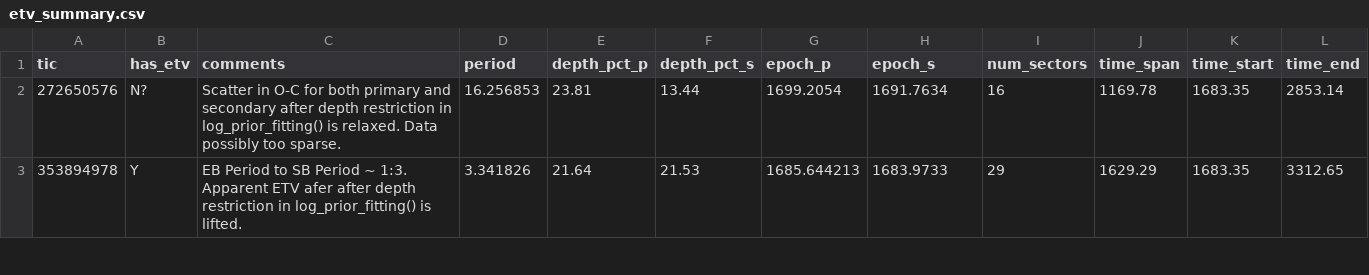
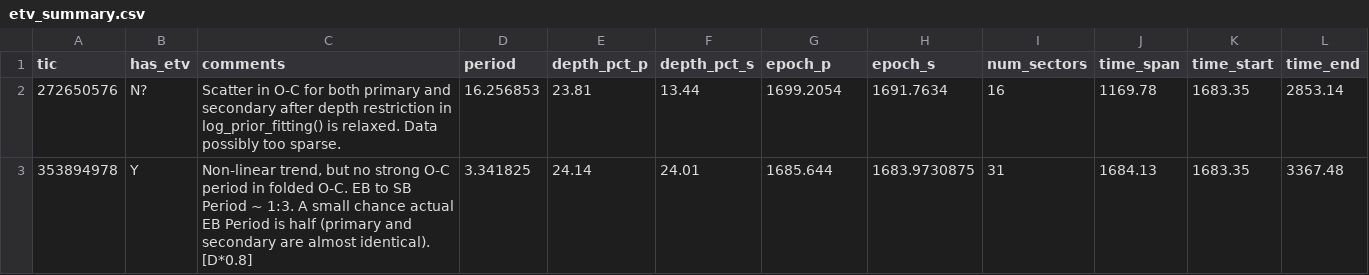
Before and after one commit to orionlee/PH_TESS_I_LightCurveViewer, a CSV file: eb_with_diff_sb_period/etv/etv_summary.csv, drawn as a sheet; only a part is shown; the diff covers the shown part only.

Commit message:
ETV update for top 5 candidates: no noticeable change after excluding ingress/egress from  model - TIC 353894978, 30034081, 15445380, 290035575, 167304040

```diff
--- a/eb_with_diff_sb_period/etv/etv_summary.csv
+++ b/eb_with_diff_sb_period/etv/etv_summary.csv
@@ -2,2 +2,2 @@ tic,has_etv,comments,period,depth_pct_p,depth_pct_s,epoch_p,epoch_s,num_sectors,
 272650576,N?,Scatter in O-C for both primary and secondary after depth restriction in log_prior_fitting() is relaxed. Data possibly too sparse.,16.256853,23.81,13.44,1699.2054,1691.7634,16,1169.78,1683.35,2853.14
-353894978,Y,EB Period to SB Period ~ 1:3. Apparent ETV afer after depth restriction in log_prior_fitting() is lifted.,3.341826,21.64,21.53,1685.644213,1683.9733,29,1629.29,1683.35,3312.65
+353894978,Y,"Non-linear trend, but no strong O-C period in folded O-C. EB to SB Period ~ 1:3. A small chance actual EB Period is half (primary and secondary are almost identical). [D*0.8]",3.341825,24.14,24.01,1685.644,1683.9730875,31,1684.13,1683.35,3367.48
```
Also changed, not shown: 17 edited cells elsewhere in this file, 6 other files.
